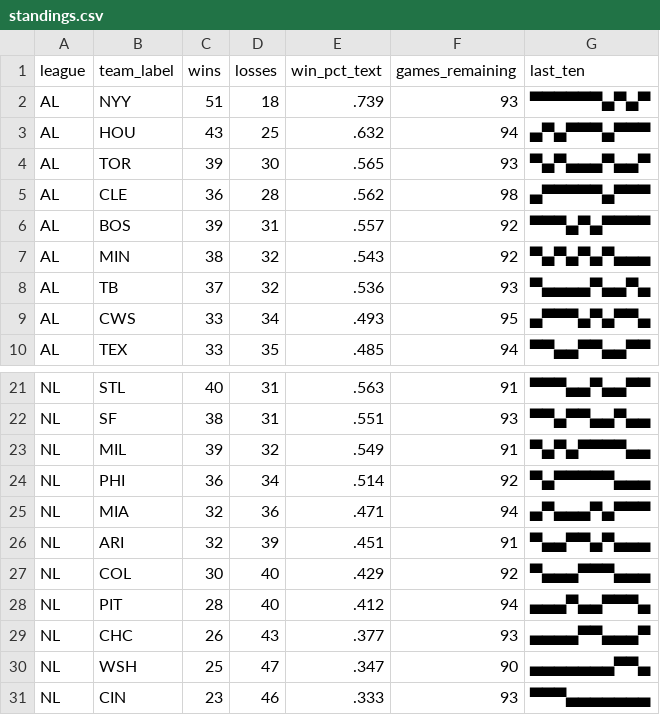
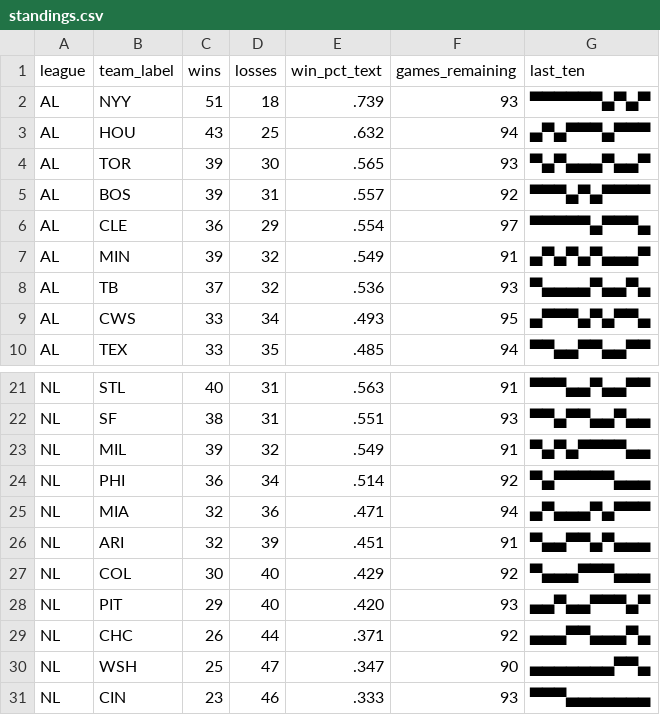
Before and after one commit to bzigterman/bzigterman.github.io-old, a CSV file: data/standings.csv, drawn as a sheet; only a part is shown, gaps mark what is left out.

```diff
--- a/data/standings.csv
+++ b/data/standings.csv
@@ -4,5 +4,5 @@ AL,HOU,43,25,.632,94,▄▀▄▀▀▀▄▀▀▀
 AL,TOR,39,30,.565,93,▀▄▀▄▄▄▀▄▄▀
-AL,CLE,36,28,.562,98,▄▀▀▀▀▀▄▀▀▀
 AL,BOS,39,31,.557,92,▀▀▀▄▀▄▀▀▀▀
-AL,MIN,38,32,.543,92,▀▄▀▄▀▄▀▄▄▄
+AL,CLE,36,29,.554,97,▀▀▀▀▀▄▀▀▀▄
+AL,MIN,39,32,.549,91,▄▀▄▀▄▀▄▄▄▀
 AL,TB ,37,32,.536,93,▀▄▄▄▄▀▄▄▀▄
@@ -27,4 +27,4 @@ NL,ARI,32,39,.451,91,▀▄▄▀▀▄▀▄▄▄
 NL,COL,30,40,.429,92,▀▄▄▄▀▀▀▄▄▄
-NL,PIT,28,40,.412,94,▄▄▄▀▄▄▀▀▀▄
-NL,CHC,26,43,.377,93,▄▄▄▄▀▀▄▄▄▀
+NL,PIT,29,40,.420,93,▄▄▀▄▄▀▀▀▄▀
+NL,CHC,26,44,.371,92,▄▄▄▀▀▄▄▄▀▄
 NL,WSH,25,47,.347,90,▄▄▄▄▄▄▄▀▀▄
```
Also changed, not shown: 4 other files.
